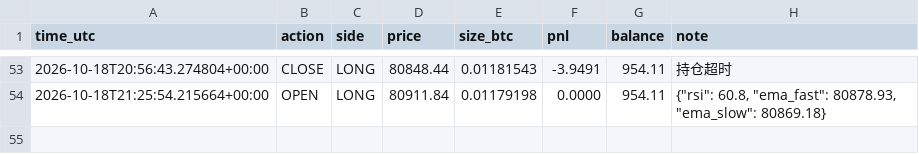
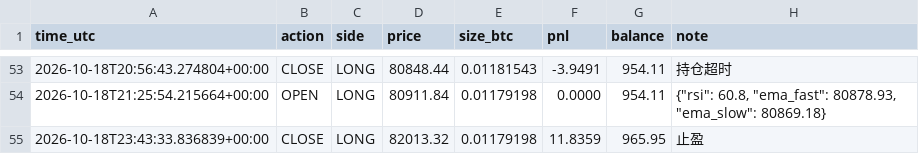
Before and after one commit to kk668900/btc-paper-bot, a CSV file: trades.csv, drawn as a sheet; only a part is shown, gaps mark what is left out.

```diff
--- a/trades.csv
+++ b/trades.csv
@@ -54 +54,2 @@ time_utc,action,side,price,size_btc,pnl,balance,note
 2026-10-18T21:25:54.215664+00:00,OPEN,LONG,80911.84,0.01179198,0.0000,954.11,"{""rsi"": 60.8, ""ema_fast"": 80878.93, ""ema_slow"": 80869.18}"
+2026-10-18T23:43:33.836839+00:00,CLOSE,LONG,82013.32,0.01179198,11.8359,965.95,止盈
```
Also changed, not shown: 1 other file.
